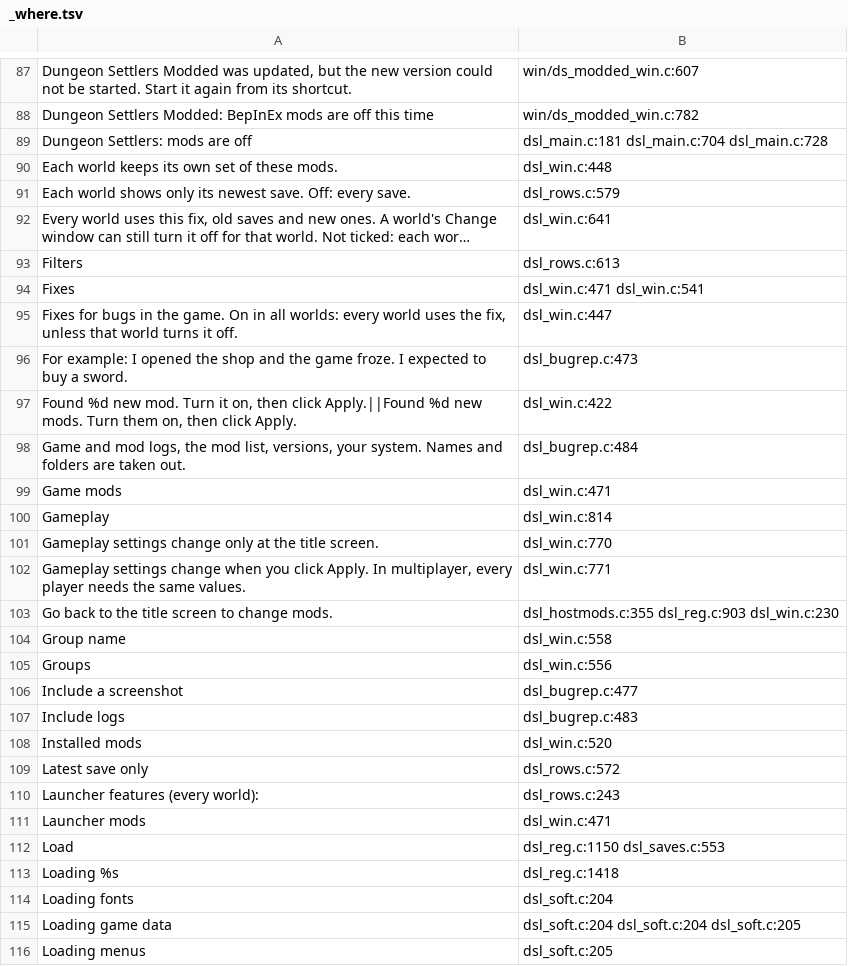
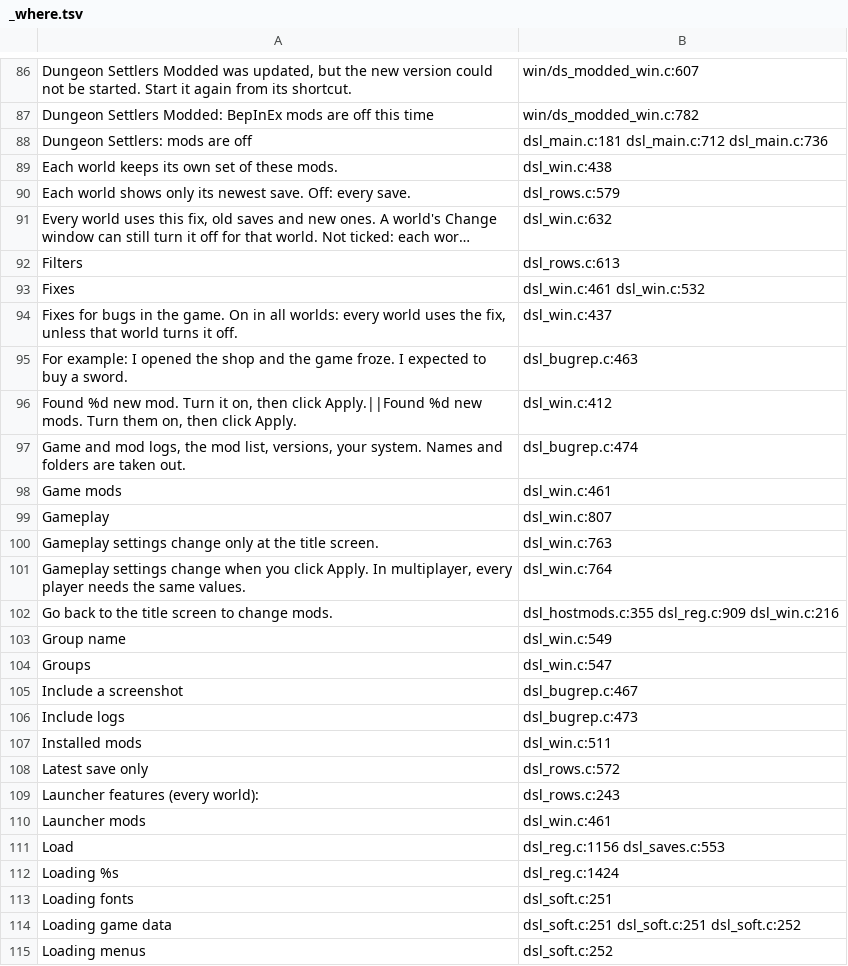
Before and after one commit to AmfiLogos/ds_modloader, a TSV file: loader/lang/_where.tsv, drawn as a sheet; only a part is shown, gaps mark what is left out; long unchanged cells end in …; addresses are those after the commit; the diff covers the shown part only; the diff names each change by its address in the sheet, - before the commit and + after, or states it on an @@ line.

```diff
--- a/loader/lang/_where.tsv
+++ b/loader/lang/_where.tsv
-B88: dsl_main.c:181 dsl_main.c:704 dsl_main.c:728
+B88: dsl_main.c:181 dsl_main.c:712 dsl_main.c:736
-B89: dsl_win.c:448
+B89: dsl_win.c:438
-B91: dsl_win.c:641
+B91: dsl_win.c:632
-B93: dsl_win.c:471 dsl_win.c:541
+B93: dsl_win.c:461 dsl_win.c:532
-B94: dsl_win.c:447
+B94: dsl_win.c:437
-B95: dsl_bugrep.c:473
+B95: dsl_bugrep.c:463
-B96: dsl_win.c:422
+B96: dsl_win.c:412
-B97: dsl_bugrep.c:484
+B97: dsl_bugrep.c:474
-B98: dsl_win.c:471
+B98: dsl_win.c:461
-B99: dsl_win.c:814
+B99: dsl_win.c:807
-B100: dsl_win.c:770
+B100: dsl_win.c:763
-B101: dsl_win.c:771
+B101: dsl_win.c:764
-B102: dsl_hostmods.c:355 dsl_reg.c:903 dsl_win.c:230
+B102: dsl_hostmods.c:355 dsl_reg.c:909 dsl_win.c:216
-B103: dsl_win.c:558
+B103: dsl_win.c:549
-B104: dsl_win.c:556
+B104: dsl_win.c:547
-B105: dsl_bugrep.c:477
+B105: dsl_bugrep.c:467
-B106: dsl_bugrep.c:483
+B106: dsl_bugrep.c:473
-B107: dsl_win.c:520
+B107: dsl_win.c:511
-B110: dsl_win.c:471
+B110: dsl_win.c:461
-B111: dsl_reg.c:1150 dsl_saves.c:553
+B111: dsl_reg.c:1156 dsl_saves.c:553
-B112: dsl_reg.c:1418
+B112: dsl_reg.c:1424
-B113: dsl_soft.c:204
+B113: dsl_soft.c:251
-B114: dsl_soft.c:204 dsl_soft.c:204 dsl_soft.c:205
+B114: dsl_soft.c:251 dsl_soft.c:251 dsl_soft.c:252
-B115: dsl_soft.c:205
+B115: dsl_soft.c:252
```
Also changed, not shown: 3 added rows, 2 removed rows and 143 edited cells elsewhere in this file, 16 other files.
